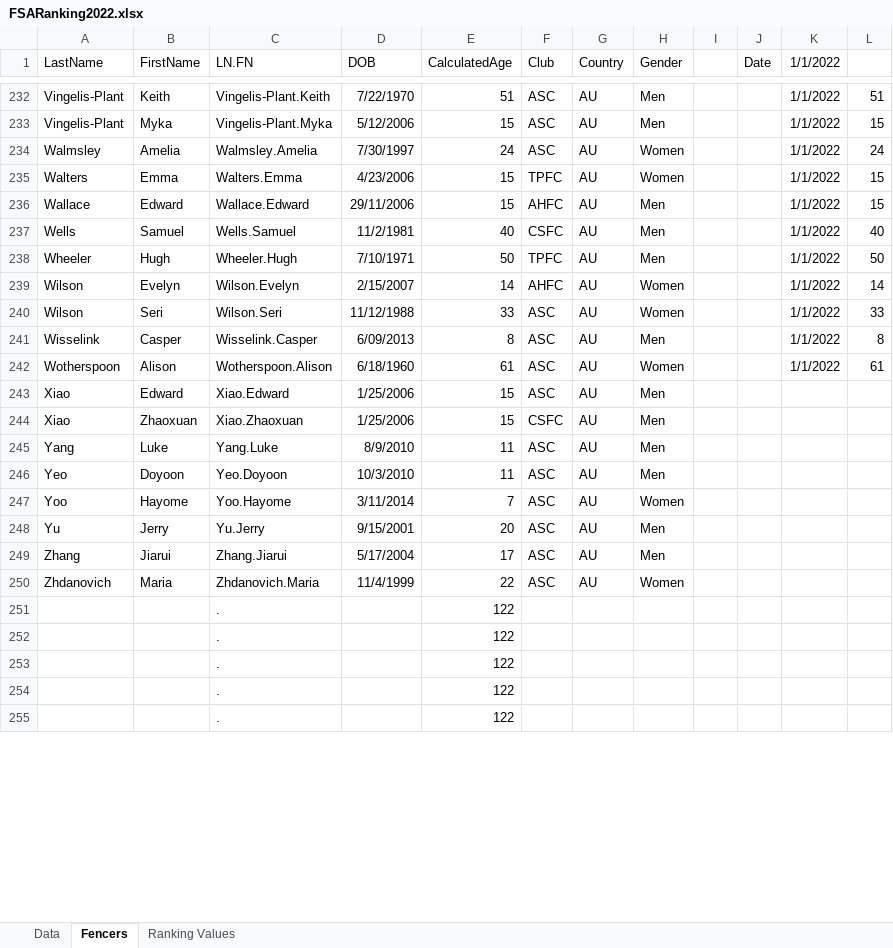
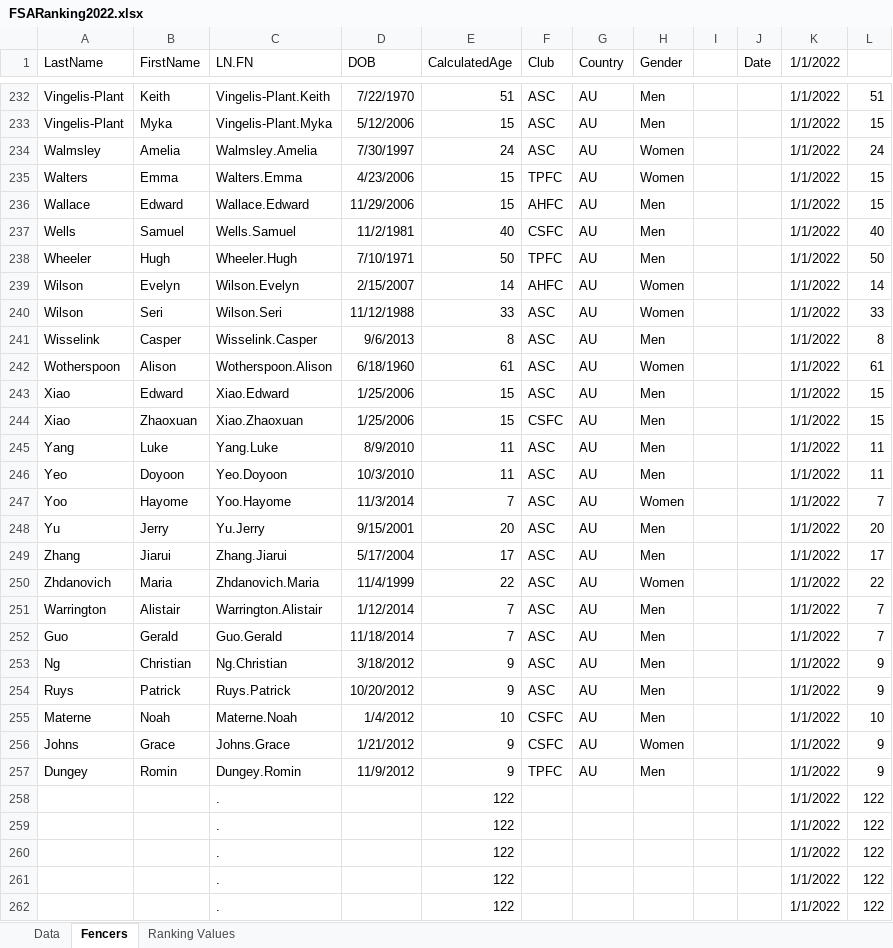
Before and after one commit to stuartmarshall87/FencingSAResults2, an Excel workbook: 2022/FSARanking2022.xlsx, sheet Fencers, drawn as a sheet; only a part is shown, gaps mark what is left out; values as stored, in another font and other column widths than the file's, no borders; table styles not drawn; addresses are those after the commit; the diff covers the shown part only; the diff names each change by its address in the sheet, - before the commit and + after, or states it on an @@ line.

```diff
--- a/2022/FSARanking2022.xlsx (sheet Fencers)
+++ b/2022/FSARanking2022.xlsx (sheet Fencers)
-D236 (DOB): 29/11/2006
+D236 (DOB): 11/29/2006
-D241 (DOB): 6/09/2013
+D241 (DOB): 9/6/2013
-K243:K250 (1/1/2022): (empty)
+K243:K250 (1/1/2022): 1/1/2022
-L243:L244: (empty)
+L243:L244: 15
-L245:L246: (empty)
+L245:L246: 11
-D247 (DOB): 3/11/2014
+D247 (DOB): 11/3/2014
-L247: (empty)
+L247: 7
-L248: (empty)
+L248: 20
-L249: (empty)
+L249: 17
-L250: (empty)
+L250: 22
+row 251: Warrington | Alistair | Warrington.Alistair | 1/12/2014 | 7 | ASC | AU | Men |  |  | 1/1/2022 | 7
+row 252: Guo | Gerald | Guo.Gerald | 11/18/2014 | 7 | ASC | AU | Men |  |  | 1/1/2022 | 7
+row 253: Ng | Christian | Ng.Christian | 3/18/2012 | 9 | ASC | AU | Men |  |  | 1/1/2022 | 9
+row 254: Ruys | Patrick | Ruys.Patrick | 10/20/2012 | 9 | ASC | AU | Men |  |  | 1/1/2022 | 9
+row 255: Materne | Noah | Materne.Noah | 1/4/2012 | 10 | CSFC | AU | Men |  |  | 1/1/2022 | 10
+row 256: Johns | Grace | Johns.Grace | 1/21/2012 | 9 | CSFC | AU | Women |  |  | 1/1/2022 | 9
+row 257: Dungey | Romin | Dungey.Romin | 11/9/2012 | 9 | TPFC | AU | Men |  |  | 1/1/2022 | 9
-K258:K262 (1/1/2022): (empty)
+K258:K262 (1/1/2022): 1/1/2022
-L258:L262: (empty)
+L258:L262: 122
```
Also changed, not shown: 8 added rows and 16 edited cells elsewhere in this sheet, sheet Data, formulas that keep their value, 2022/2022FSAdates.xlsx, 11 other files.
